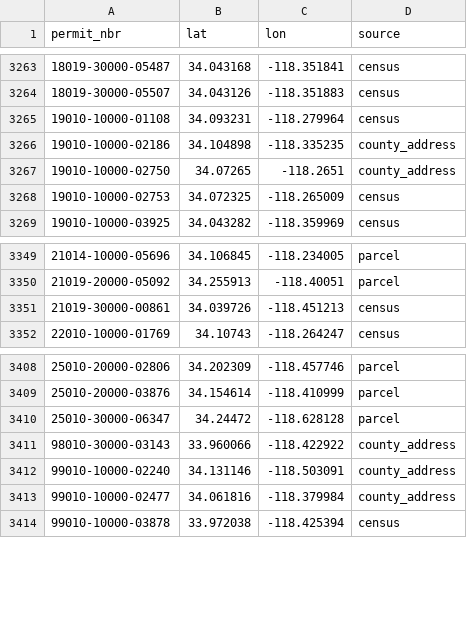
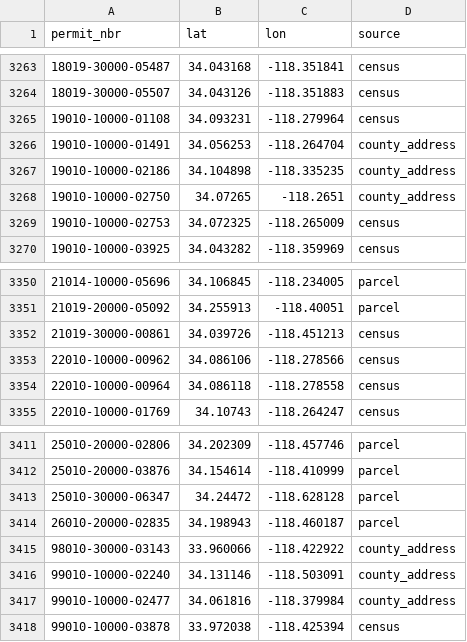
Before and after one commit to shintuzd/la-permitted-and-completed-housing, a CSV file: cache/locations.csv, drawn as a sheet; only a part is shown, gaps mark what is left out; the diff names each change by its address in the sheet, - before the commit and + after, or states it on an @@ line.

```diff
--- a/cache/locations.csv
+++ b/cache/locations.csv
+row 3266: 19010-10000-01491 | 34.056253 | -118.264704 | county_address
+row 3353: 22010-10000-00962 | 34.086106 | -118.278566 | census
+row 3354: 22010-10000-00964 | 34.086118 | -118.278558 | census
+row 3414: 26010-20000-02835 | 34.198943 | -118.460187 | parcel
```
Also changed, not shown: review/possible_duplicates.csv, 4 other files.
